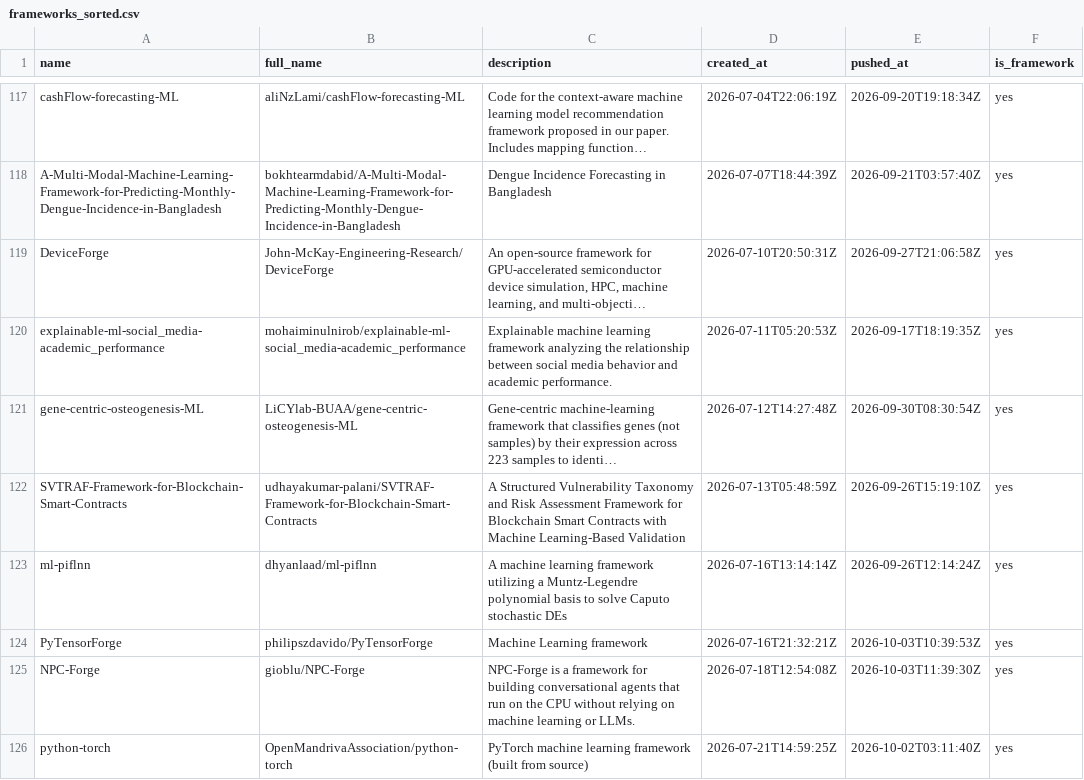
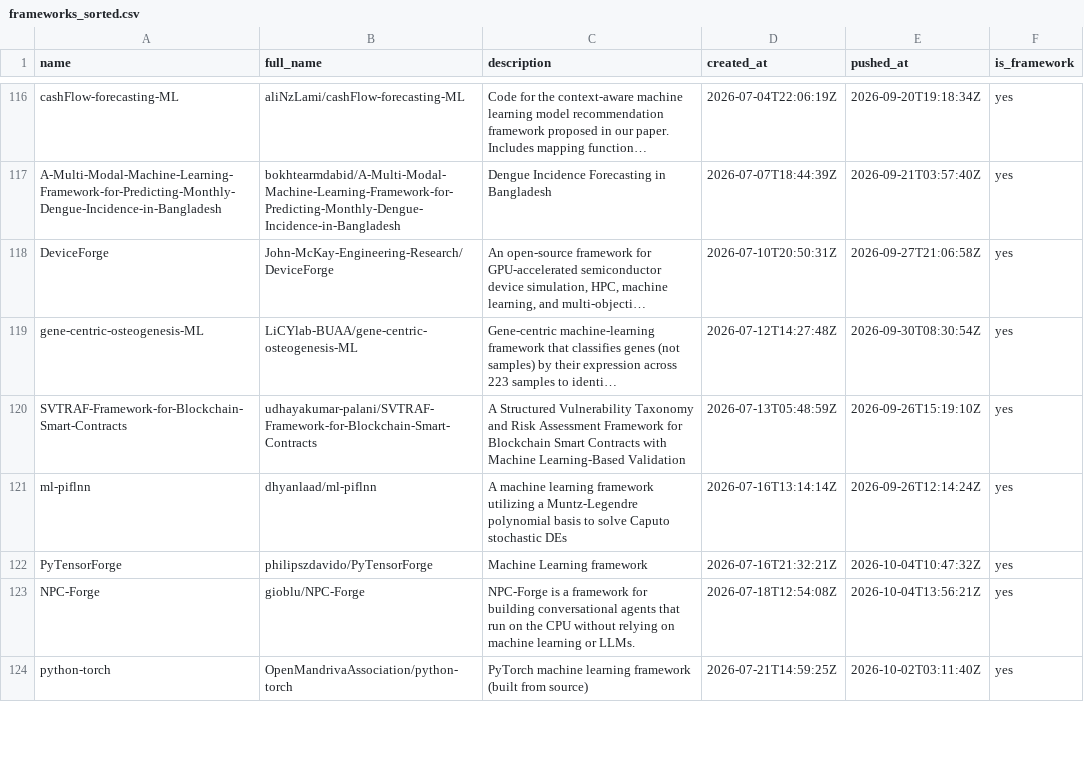
Before and after one commit to ninpnin/days-since-last-ml-framework, a CSV file: data/frameworks_sorted.csv, drawn as a sheet; only a part is shown, gaps mark what is left out; long unchanged cells end in …; removed rows and columns are numbered as before the commit, all else as after; the diff covers the shown part only; the diff names each change by its address in the sheet, - before the commit and + after, or states it on an @@ line.

```diff
--- a/data/frameworks_sorted.csv
+++ b/data/frameworks_sorted.csv
-row 120: explainable-ml-social_media-academic_performance | mohaiminulnirob/explainable-ml-social_media-academic_performance | Explainable machine learning framework analyzing the relationship between social media behavior and academic performance. | 2026-07-11T05:20:53Z | 2026-09-17T18:19:35Z | yes
-E122 (pushed_at): 2026-10-03T10:39:53Z
+E122 (pushed_at): 2026-10-04T10:47:32Z
-E123 (pushed_at): 2026-10-03T11:39:30Z
+E123 (pushed_at): 2026-10-04T13:56:21Z
```
Also changed, not shown: 15 added rows, 11 removed rows and 30 edited cells elsewhere in this file, data/aggregated_results.csv, data/sample.csv, 6 other files.
